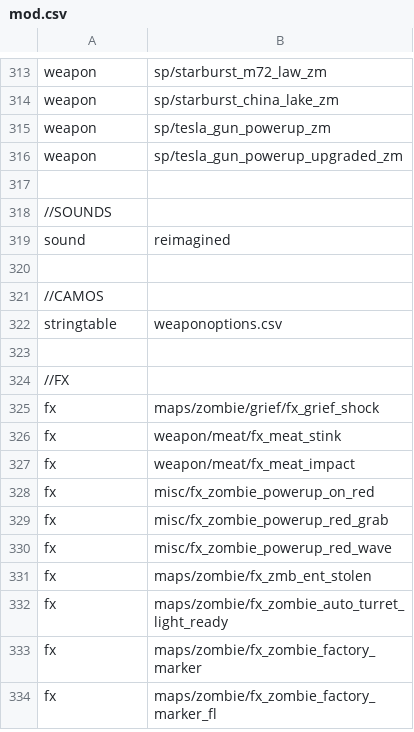
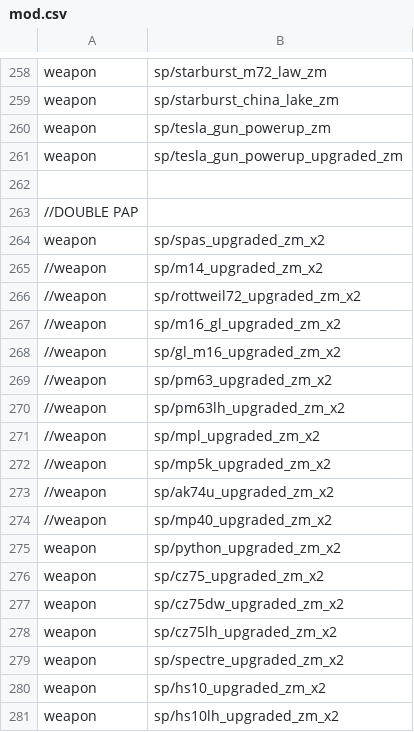
Before and after one commit to jhw2167/BO1-Reimagined-hotfitx, a CSV file: mod.csv, drawn as a sheet; only a part is shown, gaps mark what is left out; the shorter side is filled out with more unchanged rows; the diff covers the shown part only.

Commit message:
included 2x weaponsin file, excepting wall weaponsa nd wonder weapons, also deleted double added weapons from mod.csv and confirmed mode worked. made a coupke of edits to zombie_perks to create double pap blacklist

```diff
--- a/mod.csv
+++ b/mod.csv
@@ -316 +261,21 @@ weapon,sp/tesla_gun_powerup_zm
 weapon,sp/tesla_gun_powerup_upgraded_zm
+
+//DOUBLE PAP
+weapon,sp/spas_upgraded_zm_x2
+//weapon,sp/m14_upgraded_zm_x2
+//weapon,sp/rottweil72_upgraded_zm_x2
+//weapon,sp/m16_gl_upgraded_zm_x2
+//weapon,sp/gl_m16_upgraded_zm_x2
+//weapon,sp/pm63_upgraded_zm_x2
+//weapon,sp/pm63lh_upgraded_zm_x2
+//weapon,sp/mpl_upgraded_zm_x2
+//weapon,sp/mp5k_upgraded_zm_x2
+//weapon,sp/ak74u_upgraded_zm_x2
+//weapon,sp/mp40_upgraded_zm_x2
+weapon,sp/python_upgraded_zm_x2
+weapon,sp/cz75_upgraded_zm_x2
+weapon,sp/cz75dw_upgraded_zm_x2
+weapon,sp/cz75lh_upgraded_zm_x2
+weapon,sp/spectre_upgraded_zm_x2
+weapon,sp/hs10_upgraded_zm_x2
+weapon,sp/hs10lh_upgraded_zm_x2
```
Also changed, not shown: 20 added rows and 55 removed rows elsewhere in this file, 28 other files.
